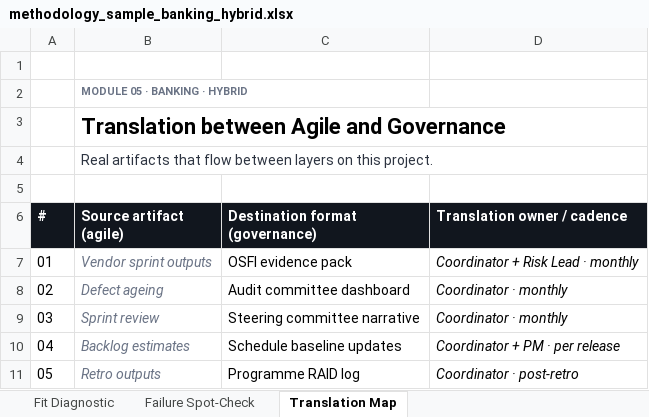
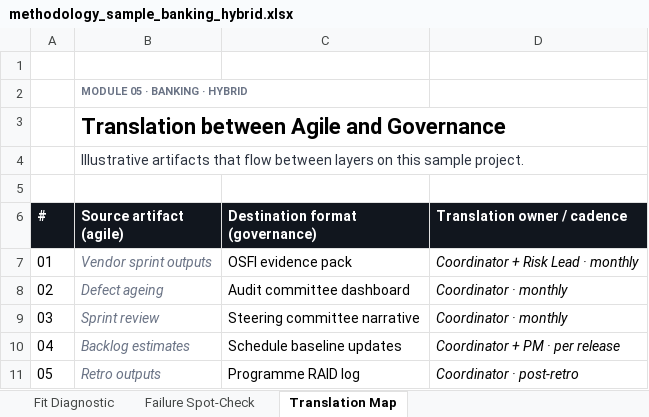
Before and after one commit to uddy245/project-coordinator-launchpad, an Excel workbook: public/templates/methodology_sample_banking_hybrid.xlsx, sheet Translation Map, drawn as a sheet; values as stored, in another font and other column widths than the file's, no borders; the diff names each change by its address in the sheet, - before the commit and + after, or states it on an @@ line.

```diff
--- a/public/templates/methodology_sample_banking_hybrid.xlsx (sheet Translation Map)
+++ b/public/templates/methodology_sample_banking_hybrid.xlsx (sheet Translation Map)
-B4 (Source artifact (agile)): Real artifacts that flow between layers on this project.
+B4 (Source artifact (agile)): Illustrative artifacts that flow between layers on this sample project.
```
Also changed, not shown: sheet Failure Spot-Check, public/templates/methodology_sample_pharma.xlsx, public/templates/methodology_sample_saas_pure_agile.xlsx, 7 other files.
